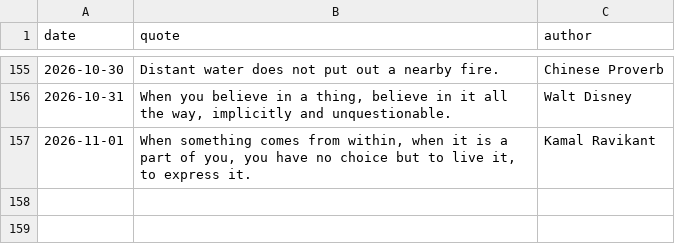
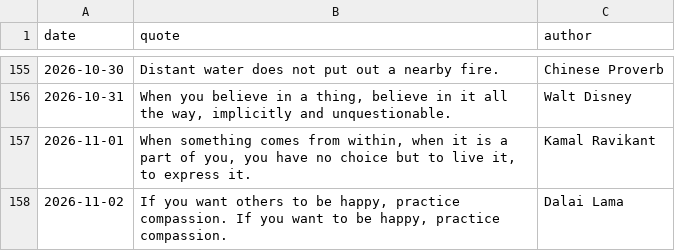
Before and after one commit to forst-dev/daily-quote, a CSV file: quotes.csv, drawn as a sheet; only a part is shown, gaps mark what is left out; the diff names each change by its address in the sheet, - before the commit and + after, or states it on an @@ line.

```diff
--- a/quotes.csv
+++ b/quotes.csv
+row 158: 2026-11-02 | If you want others to be happy, practice compassion. If you want to be happy, practice compassion. | Dalai Lama
```
Also changed, not shown: 1 other file.
